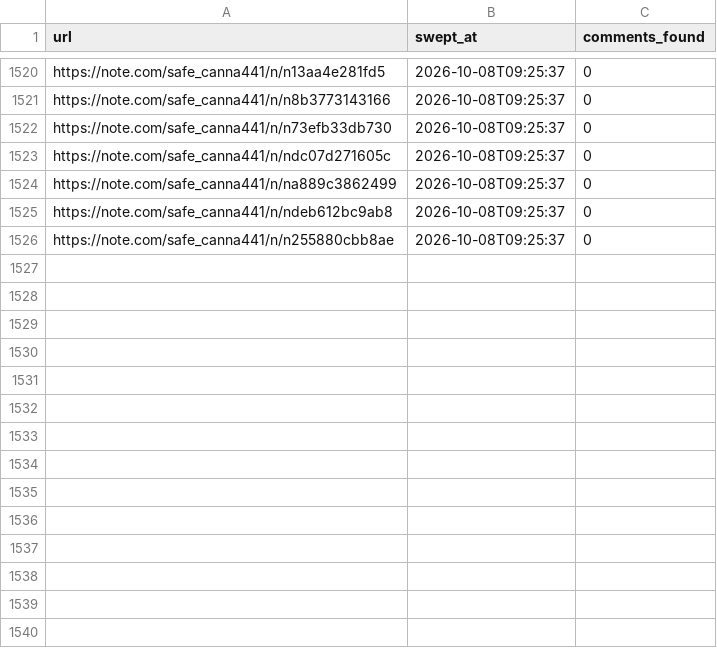
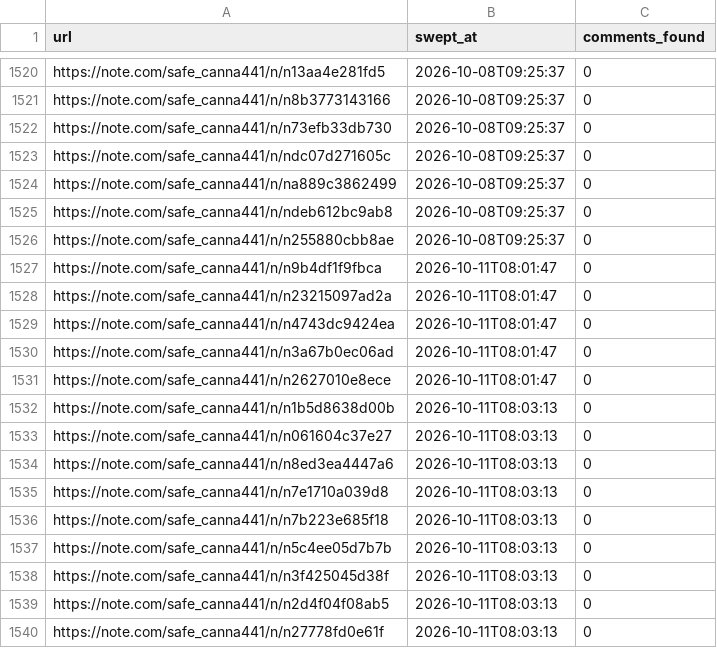
Before and after one commit to tyutyutakokaina81-netizen/agent-team, a TSV file: ops/comments/_sweep.tsv, drawn as a sheet; only a part is shown, gaps mark what is left out; the diff names each change by its address in the sheet, - before the commit and + after, or states it on an @@ line.

```diff
--- a/ops/comments/_sweep.tsv
+++ b/ops/comments/_sweep.tsv
+row 1527: https://note.com/safe_canna441/n/n9b4df1f9fbca | 2026-10-11T08:01:47 | 0
+row 1528: https://note.com/safe_canna441/n/n23215097ad2a | 2026-10-11T08:01:47 | 0
+row 1529: https://note.com/safe_canna441/n/n4743dc9424ea | 2026-10-11T08:01:47 | 0
+row 1530: https://note.com/safe_canna441/n/n3a67b0ec06ad | 2026-10-11T08:01:47 | 0
+row 1531: https://note.com/safe_canna441/n/n2627010e8ece | 2026-10-11T08:01:47 | 0
+row 1532: https://note.com/safe_canna441/n/n1b5d8638d00b | 2026-10-11T08:03:13 | 0
+row 1533: https://note.com/safe_canna441/n/n061604c37e27 | 2026-10-11T08:03:13 | 0
+row 1534: https://note.com/safe_canna441/n/n8ed3ea4447a6 | 2026-10-11T08:03:13 | 0
+row 1535: https://note.com/safe_canna441/n/n7e1710a039d8 | 2026-10-11T08:03:13 | 0
+row 1536: https://note.com/safe_canna441/n/n7b223e685f18 | 2026-10-11T08:03:13 | 0
+row 1537: https://note.com/safe_canna441/n/n5c4ee05d7b7b | 2026-10-11T08:03:13 | 0
+row 1538: https://note.com/safe_canna441/n/n3f425045d38f | 2026-10-11T08:03:13 | 0
+row 1539: https://note.com/safe_canna441/n/n2d4f04f08ab5 | 2026-10-11T08:03:13 | 0
+row 1540: https://note.com/safe_canna441/n/n27778fd0e61f | 2026-10-11T08:03:13 | 0
```
Also changed, not shown: 35 other files.
